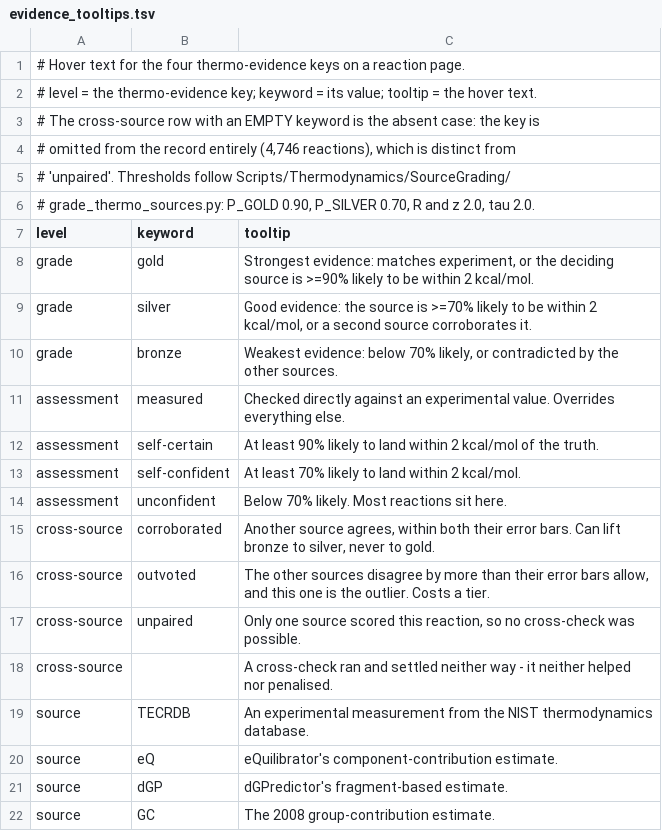
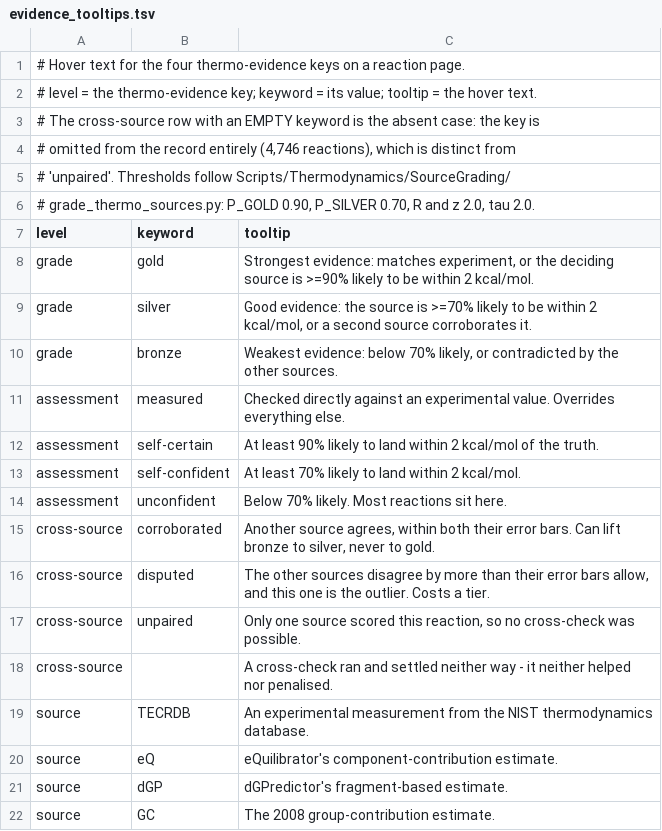
Before and after one commit to ModelSEED/ModelSEEDDatabase, a TSV file: Biochemistry/Thermodynamics/SourceGrading/evidence_tooltips.tsv, drawn as a sheet.

```diff
--- a/Biochemistry/Thermodynamics/SourceGrading/evidence_tooltips.tsv
+++ b/Biochemistry/Thermodynamics/SourceGrading/evidence_tooltips.tsv
@@ -15,3 +15,3 @@ assessment	unconfident	Below 70% likely. Most reactions sit here.
 cross-source	corroborated	Another source agrees, within both their error bars. Can lift bronze to silver, never to gold.
-cross-source	outvoted	The other sources disagree by more than their error bars allow, and this one is the outlier. Costs a tier.
+cross-source	disputed	The other sources disagree by more than their error bars allow, and this one is the outlier. Costs a tier.
 cross-source	unpaired	Only one source scored this reaction, so no cross-check was possible.
```
Also changed, not shown: Biochemistry/Thermodynamics/SourceGrading/results/thermo_grades/grade_frontier.tsv, 3 other files.
